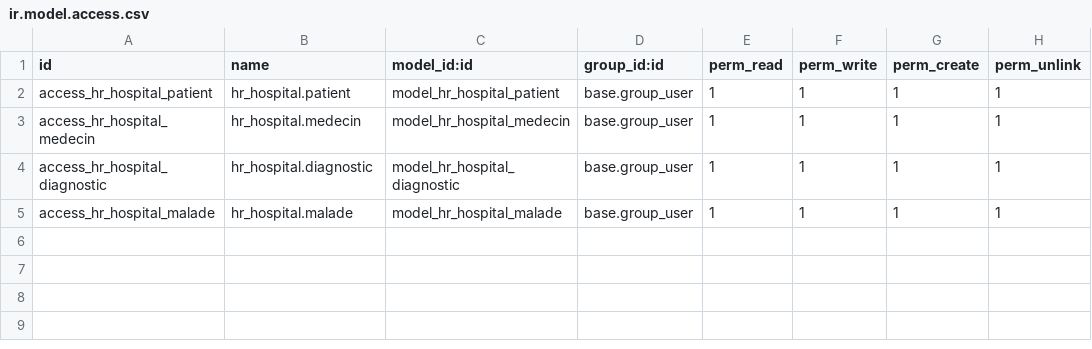
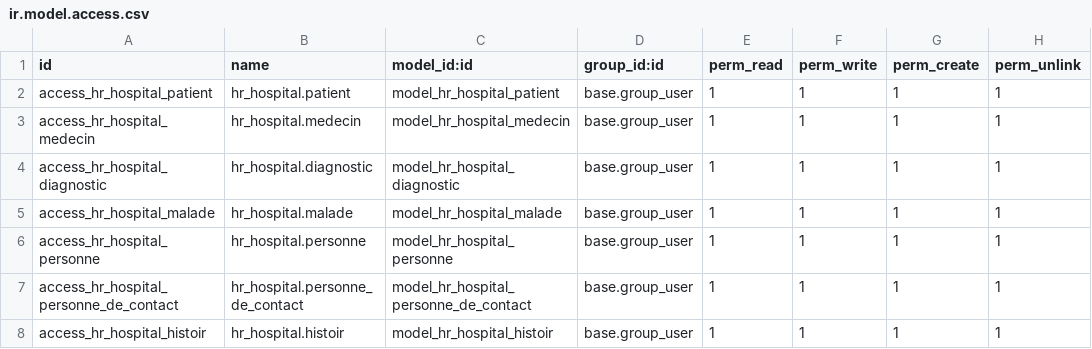
Before and after one commit to PeleOlala/odoo-l-ecole, a CSV file: hr_hospital/security/ir.model.access.csv, drawn as a sheet; the diff names each change by its address in the sheet, - before the commit and + after, or states it on an @@ line.

```diff
--- a/hr_hospital/security/ir.model.access.csv
+++ b/hr_hospital/security/ir.model.access.csv
+row 6: access_hr_hospital_personne | hr_hospital.personne | model_hr_hospital_personne | base.group_user | 1 | 1 | 1 | 1
+row 7: access_hr_hospital_personne_de_contact | hr_hospital.personne_de_contact | model_hr_hospital_personne_de_contact | base.group_user | 1 | 1 | 1 | 1
+row 8: access_hr_hospital_histoir | hr_hospital.histoir | model_hr_hospital_histoir | base.group_user | 1 | 1 | 1 | 1
```
Also changed, not shown: 20 other files.
